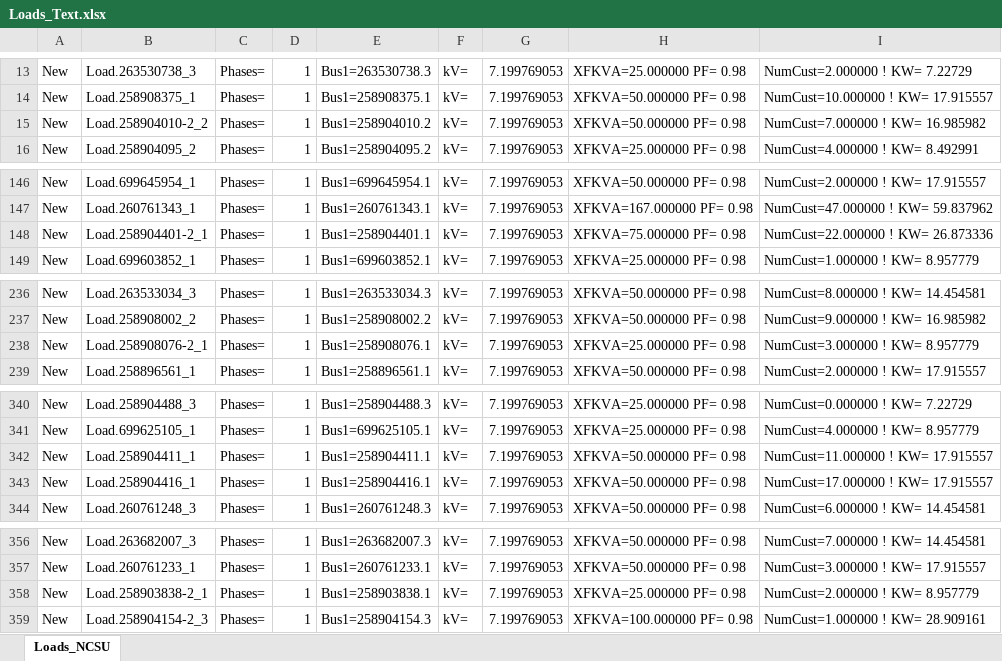
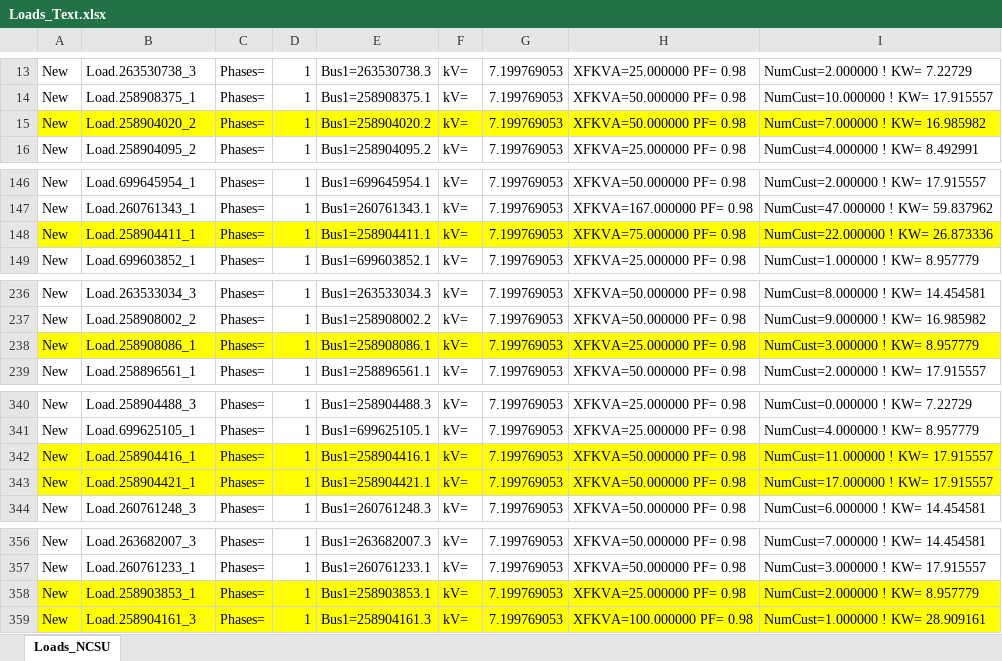
Before and after one commit to jlavall1/CAPER, an Excel workbook: 03_OpenDSS_Circuits/Commonwealth_Circuit_Opendss/Loads_Text.xlsx, sheet Loads_NCSU, drawn as a sheet; only a part is shown, gaps mark what is left out; values as stored, in another font and other column widths than the file's, no borders; removed rows and columns are numbered as before the commit, all else as after; the diff names each change by its address in the sheet, - before the commit and + after, or states it on an @@ line.

Commit message:
Fixing Load Nodes

```diff
--- a/03_OpenDSS_Circuits/Commonwealth_Circuit_Opendss/Loads_Text.xlsx (sheet Loads_NCSU)
+++ b/03_OpenDSS_Circuits/Commonwealth_Circuit_Opendss/Loads_Text.xlsx (sheet Loads_NCSU)
-A15:I15 fill: none
+A15:I15 fill: #FFFF00
-B15: Load.258904010-2_2
+B15: Load.258904020_2
-E15: Bus1=258904010.2
+E15: Bus1=258904020.2
-A148:I148 fill: none
+A148:I148 fill: #FFFF00
-B148: Load.258904401-2_1
+B148: Load.258904411_1
-E148: Bus1=258904401.1
+E148: Bus1=258904411.1
-A238:I238 fill: none
+A238:I238 fill: #FFFF00
-B238: Load.258908076-2_1
+B238: Load.258908086_1
-E238: Bus1=258908076.1
+E238: Bus1=258908086.1
-row 342: New | Load.258904411_1 | Phases= | 1 | Bus1=258904411.1 | kV= | 7.199769053 | XFKVA=50.000000 PF= 0.98 | NumCust=11.000000 ! KW= 17.915557
-A342:I342 fill: none
+A342:I342 fill: #FFFF00
-I342: NumCust=17.000000 ! KW= 17.915557
+I342: NumCust=11.000000 ! KW= 17.915557
+row 343: New | Load.258904421_1 | Phases= | 1 | Bus1=258904421.1 | kV= | 7.199769053 | XFKVA=50.000000 PF= 0.98 | NumCust=17.000000 ! KW= 17.915557
-A358:I359 fill: none
+A358:I359 fill: #FFFF00
-B358: Load.258903838-2_1
+B358: Load.258903853_1
-E358: Bus1=258903838.1
+E358: Bus1=258903853.1
-B359: Load.258904154-2_3
+B359: Load.258904161_3
-E359: Bus1=258904154.3
+E359: Bus1=258904161.3
```
Also changed, not shown: 03_OpenDSS_Circuits/Bellhaven_Circuit_Opendss/Loads_Text.xlsx, 2 other files.
